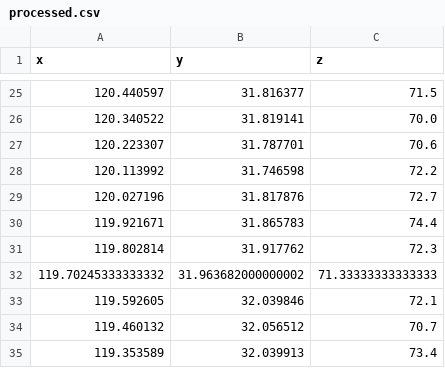
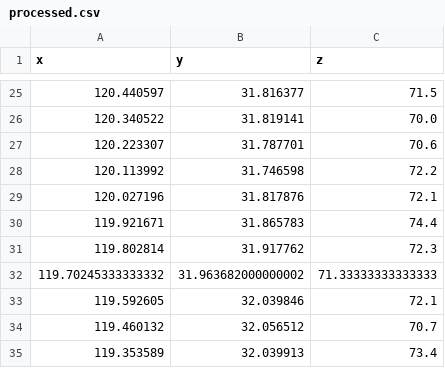
Before and after one commit to d3ac/Contour-visualization, a CSV file: files/processed.csv, drawn as a sheet; only a part is shown, gaps mark what is left out.

Commit message:
uoload files

```diff
--- a/files/processed.csv
+++ b/files/processed.csv
@@ -28,3 +28,3 @@ x,y,z
 120.113992,31.746598,72.2
-120.027196,31.817876,72.7
+120.027196,31.817876,72.1
 119.921671,31.865783,74.4
```
